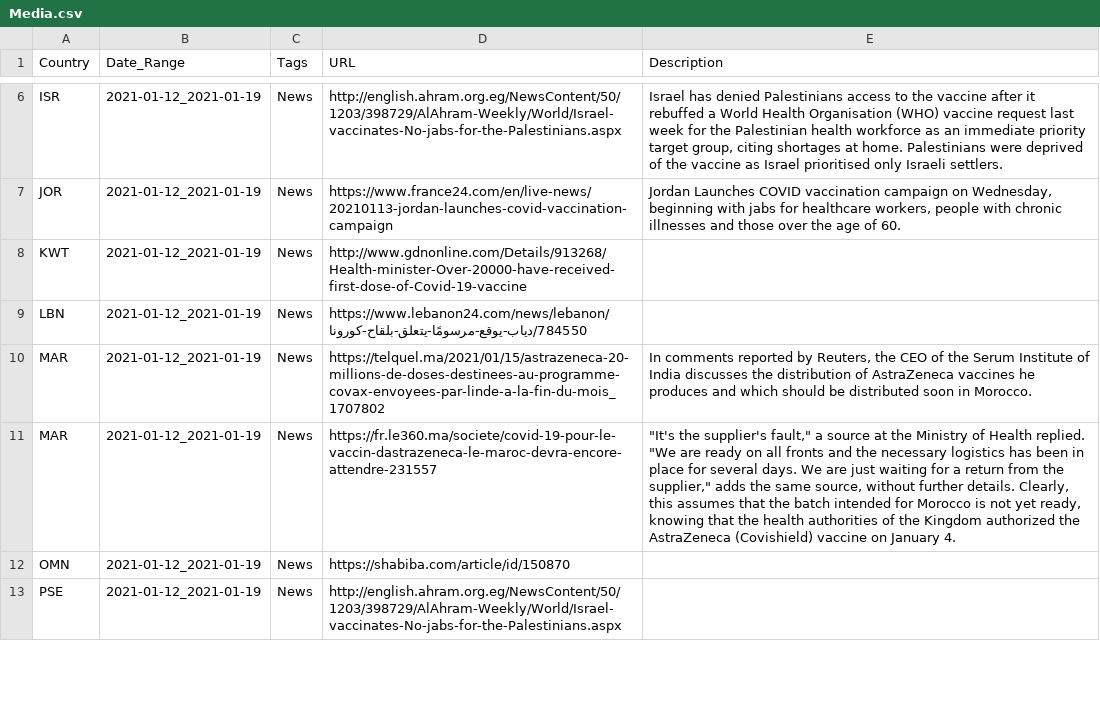
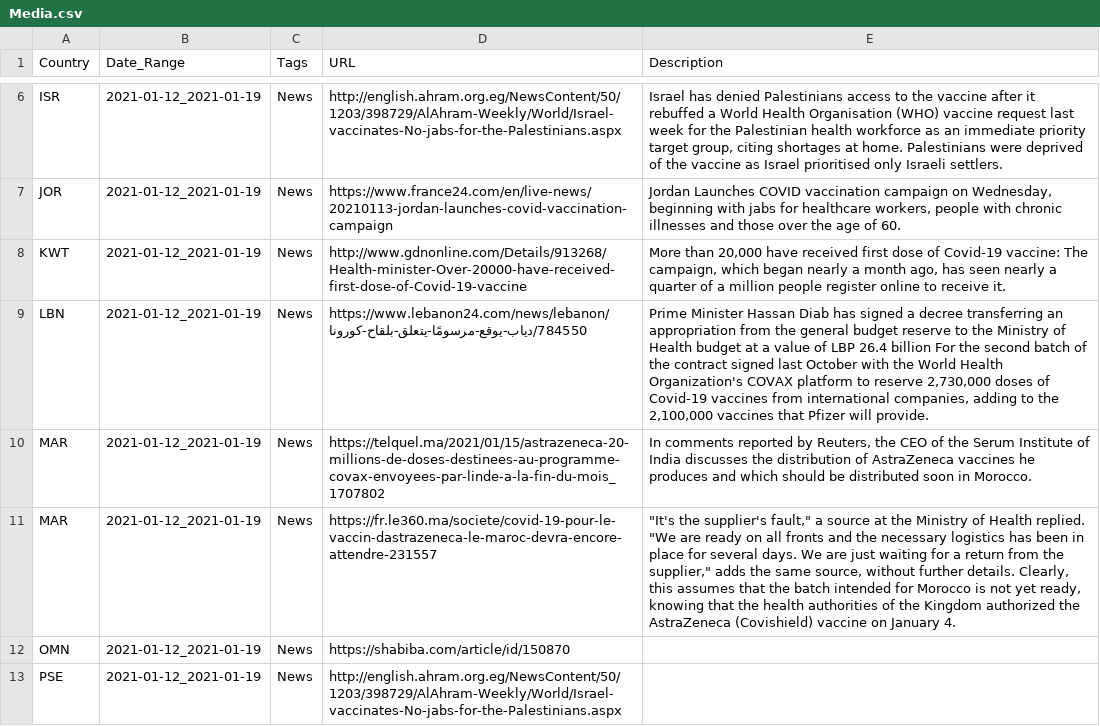
Before and after one commit to inception-labs/covid-vaccine-mena, a CSV file: Media/Media.csv, drawn as a sheet; only a part is shown, gaps mark what is left out.

Commit message:
Update Media.csv

```diff
--- a/Media/Media.csv
+++ b/Media/Media.csv
@@ -7,4 +7,4 @@ ISR,2021-01-12_2021-01-19,News,http://english.ahram.org.eg/NewsContent/50/1203/3
 JOR,2021-01-12_2021-01-19,News,https://www.france24.com/en/live-news/20210113-jordan-launches-covid-vaccination-campaign,"Jordan Launches COVID vaccination campaign on Wednesday, beginning with jabs for healthcare workers, people with chronic illnesses and those over the age of 60. "
-KWT,2021-01-12_2021-01-19,News,http://www.gdnonline.com/Details/913268/Health-minister-Over-20000-have-received-first-dose-of-Covid-19-vaccine,
-LBN,2021-01-12_2021-01-19,News,https://www.lebanon24.com/news/lebanon/784550/دياب-يوقع-مرسومًا-يتعلق-بلقاح-كورونا,
+KWT,2021-01-12_2021-01-19,News,http://www.gdnonline.com/Details/913268/Health-minister-Over-20000-have-received-first-dose-of-Covid-19-vaccine,"More than 20,000 have received first dose of Covid-19 vaccine: The campaign, which began nearly a month ago, has seen nearly a quarter of a million people register online to receive it."
+LBN,2021-01-12_2021-01-19,News,https://www.lebanon24.com/news/lebanon/784550/دياب-يوقع-مرسومًا-يتعلق-بلقاح-كورونا,"Prime Minister Hassan Diab has signed a decree transferring an appropriation from the general budget reserve to the Ministry of Health budget at a value of LBP 26.4 billion For the second batch of the contract signed last October with the World Health Organization's COVAX platform to reserve 2,730,000 doses of Covid-19 vaccines from international companies, adding to the 2,100,000 vaccines that Pfizer will provide."
 MAR,2021-01-12_2021-01-19,News,https://telquel.ma/2021/01/15/astrazeneca-20-millions-de-doses-destinees-au-programme-covax-envoyees-par-linde-a-la-fin-du-mois_1707802,"In comments reported by Reuters, the CEO of the Serum Institute of India discusses the distribution of AstraZeneca vaccines he produces and which should be distributed soon in Morocco."
```
